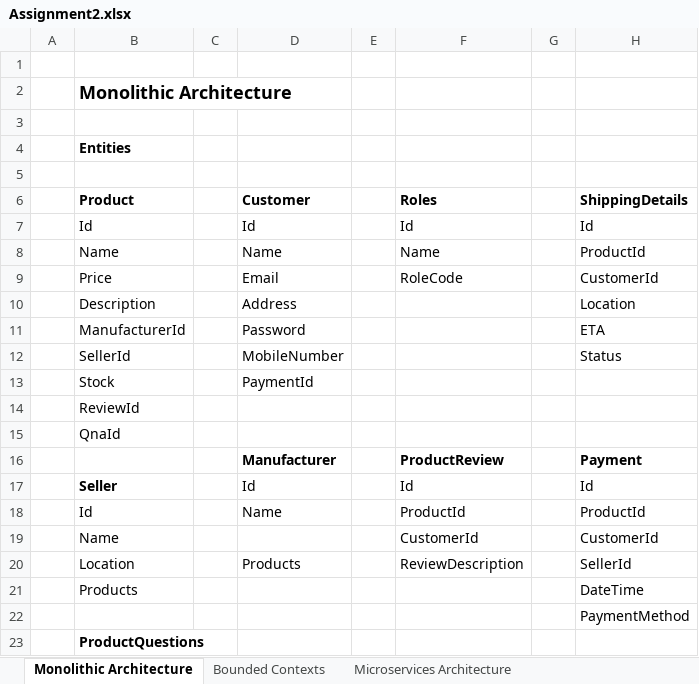
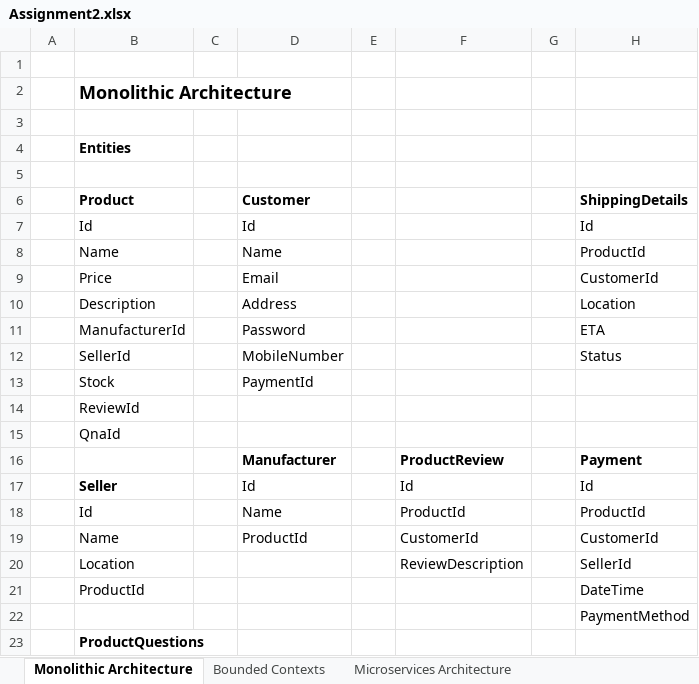
Before and after one commit to mformihir/Assignments-Gateway, an Excel workbook: Microservices/Assignment2.xlsx, sheet Monolithic Architecture, drawn as a sheet; only a part is shown; values as stored, in another font and other column widths than the file's, no borders; the diff names each change by its address in the sheet, - before the commit and + after, or states it on an @@ line.

Commit message:
Minor fix

```diff
--- a/Microservices/Assignment2.xlsx (sheet Monolithic Architecture)
+++ b/Microservices/Assignment2.xlsx (sheet Monolithic Architecture)
-F6: Roles
+F6: (empty)
-F7: Id
+F7: (empty)
-F8: Name
+F8: (empty)
-F9: RoleCode
+F9: (empty)
-D19 (Customer): (empty)
+D19 (Customer): ProductId
-D20 (Customer): Products
+D20 (Customer): (empty)
-B21 (Product): Products
+B21 (Product): ProductId
```
